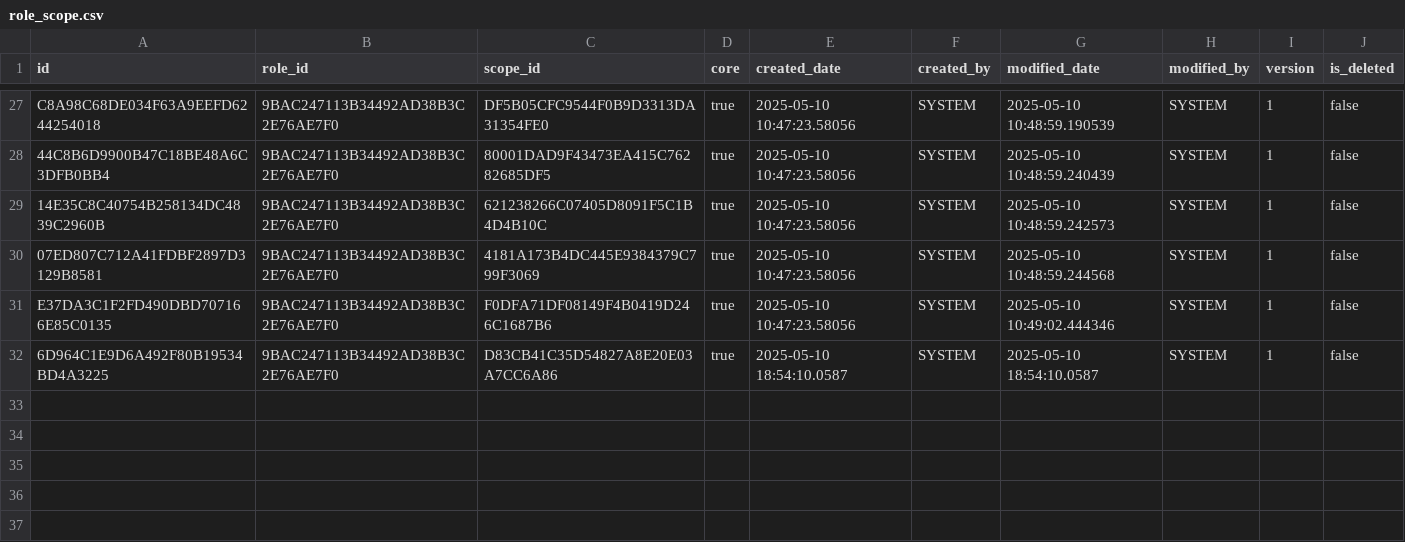
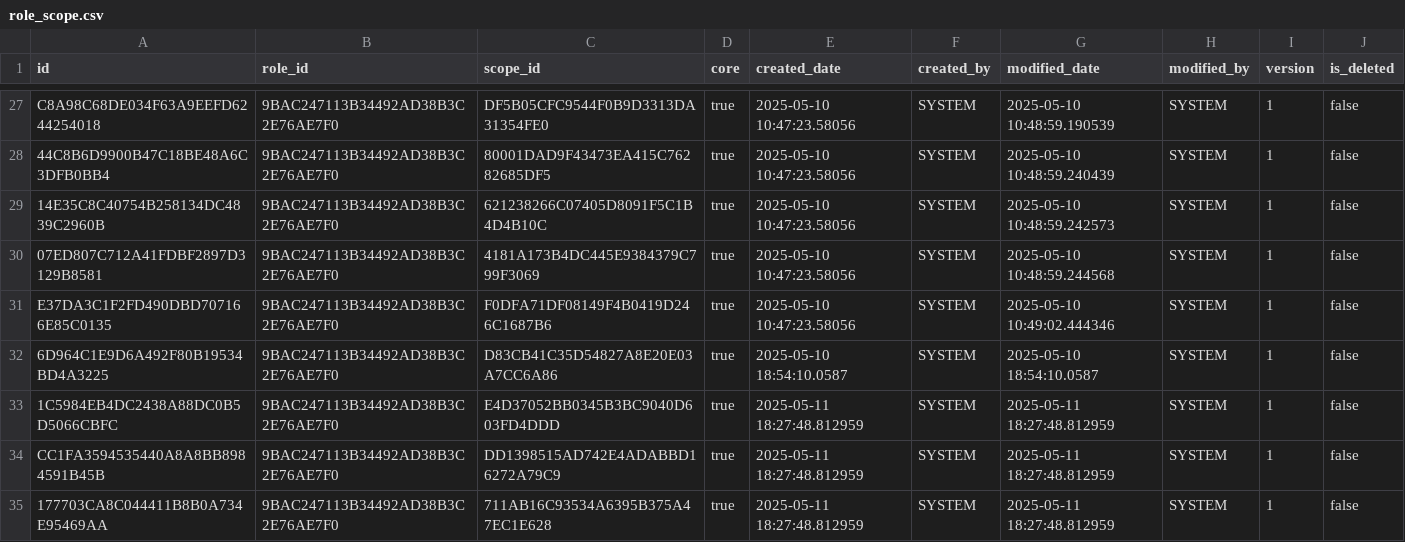
Before and after one commit to Ayushya100/leetlab-db, a CSV file: src/init-data/role_scope.csv, drawn as a sheet; only a part is shown, gaps mark what is left out.

```diff
--- a/src/init-data/role_scope.csv
+++ b/src/init-data/role_scope.csv
@@ -32 +32,4 @@ E37DA3C1F2FD490DBD707166E85C0135,9BAC247113B34492AD38B3C2E76AE7F0,F0DFA71DF08149
 6D964C1E9D6A492F80B19534BD4A3225,9BAC247113B34492AD38B3C2E76AE7F0,D83CB41C35D54827A8E20E03A7CC6A86,true,2025-05-10 18:54:10.0587,SYSTEM,2025-05-10 18:54:10.0587,SYSTEM,1,false
+1C5984EB4DC2438A88DC0B5D5066CBFC,9BAC247113B34492AD38B3C2E76AE7F0,E4D37052BB0345B3BC9040D603FD4DDD,true,2025-05-11 18:27:48.812959,SYSTEM,2025-05-11 18:27:48.812959,SYSTEM,1,false
+CC1FA3594535440A8A8BB8984591B45B,9BAC247113B34492AD38B3C2E76AE7F0,DD1398515AD742E4ADABBD16272A79C9,true,2025-05-11 18:27:48.812959,SYSTEM,2025-05-11 18:27:48.812959,SYSTEM,1,false
+177703CA8C044411B8B0A734E95469AA,9BAC247113B34492AD38B3C2E76AE7F0,711AB16C93534A6395B375A47EC1E628,true,2025-05-11 18:27:48.812959,SYSTEM,2025-05-11 18:27:48.812959,SYSTEM,1,false
```
Also changed, not shown: src/init-data/user_scope.csv, 7 other files.
